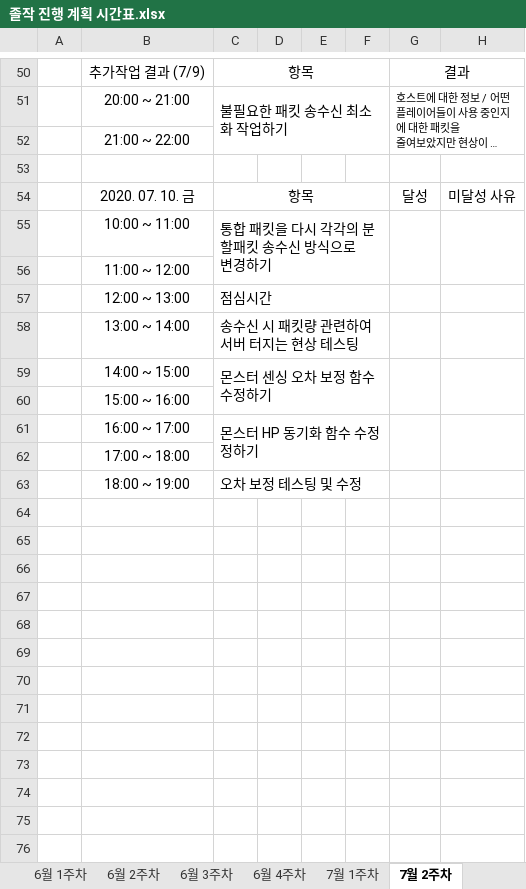
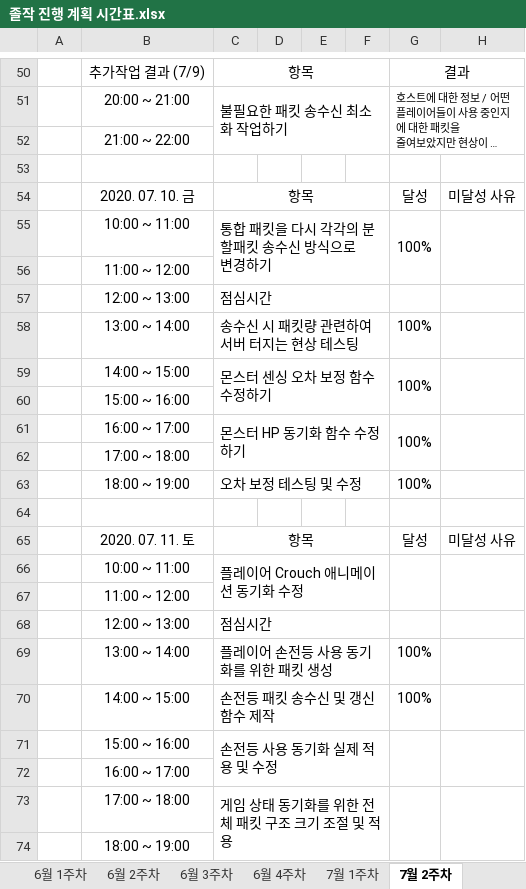
Before and after one commit to ymk1477/Project_Survivor_Kit, an Excel workbook: 졸작 진행 계획 시간표.xlsx, sheet 7월 2주차, drawn as a sheet; only a part is shown, gaps mark what is left out; long unchanged cells end in …; values as stored, in another font and other column widths than the file's, no borders; the diff names each change by its address in the sheet, - before the commit and + after, or states it on an @@ line.

Commit message:
Crouch / FlashLight 작업중

```diff
--- a/졸작 진행 계획 시간표.xlsx (sheet 7월 2주차)
+++ b/졸작 진행 계획 시간표.xlsx (sheet 7월 2주차)
-G55: (empty)
+G55: 100%
-G58:G59: (empty)
+G58:G59: 100%
-C61: 몬스터 HP 동기화 함수 수정정하기
+C61: 몬스터 HP 동기화 함수 수정하기
-G61: (empty)
+G61: 100%
-G63: (empty)
+G63: 100%
+row 64: (empty)
+row 65:  | 2020. 07. 11. 토 | 항목 |  |  |  | 달성 | 미달성 사유
+row 66:  | 10:00 ~ 11:00 | 플레이어 Crouch 애니메이션 동기화 수정
+row 67:  | 11:00 ~ 12:00
+row 68:  | 12:00 ~ 13:00 | 점심시간
+row 69:  | 13:00 ~ 14:00 | 플레이어 손전등 사용 동기화를 위한 패킷 생성 |  |  |  | 100%
+row 70:  | 14:00 ~ 15:00 | 손전등 패킷 송수신 및 갱신 함수 제작 |  |  |  | 100%
+row 71:  | 15:00 ~ 16:00 | 손전등 사용 동기화 실제 적용 및 수정
+row 72:  | 16:00 ~ 17:00
+row 73:  | 17:00 ~ 18:00 | 게임 상태 동기화를 위한 전체 패킷 구조 크기 조절 및 적용
+row 74:  | 18:00 ~ 19:00
```
Also changed, not shown: 9 other files.
